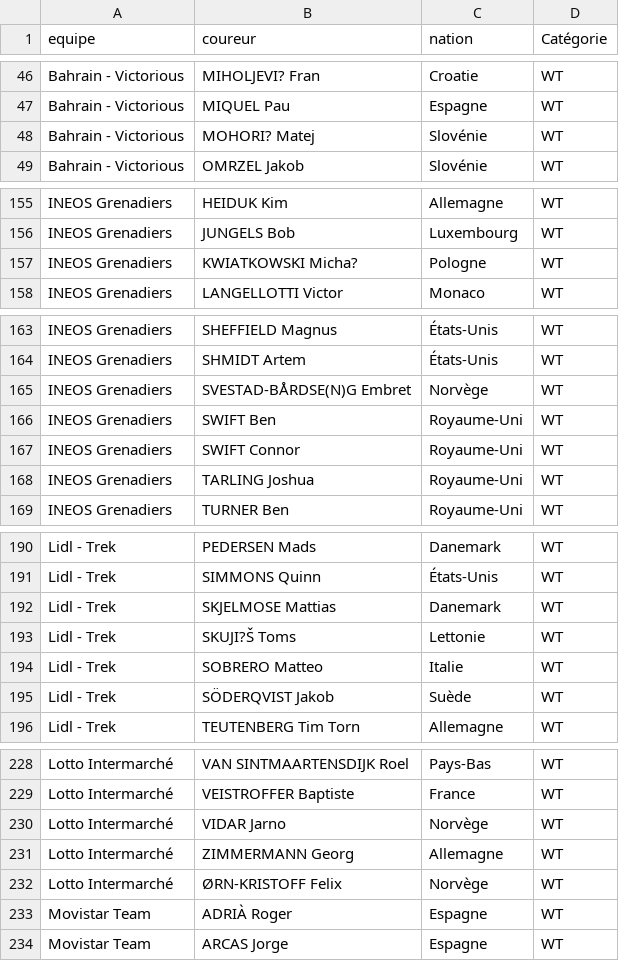
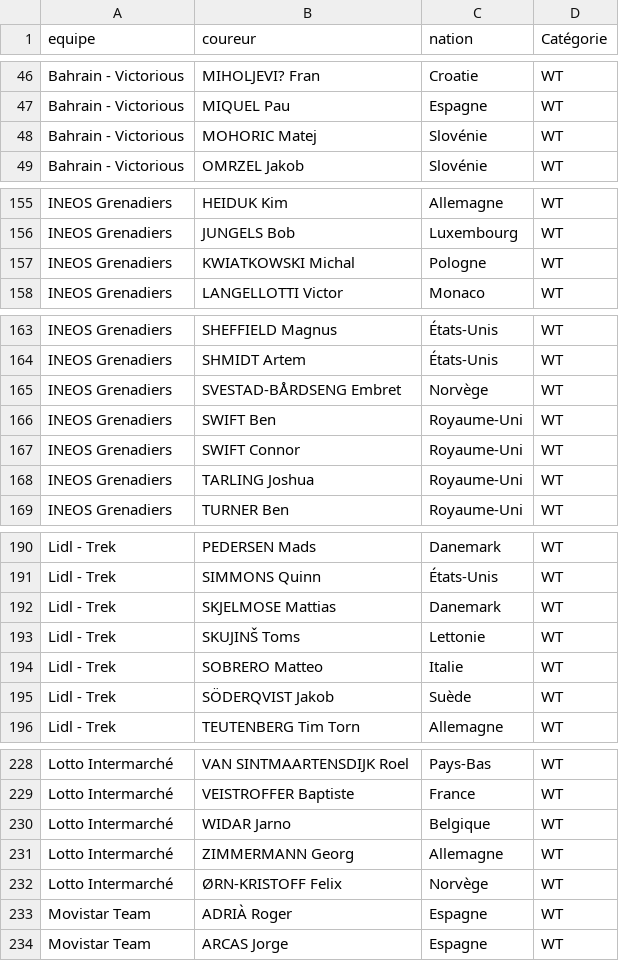
Before and after one commit to IudexPanzyr/QuizCyclisme, a CSV file: data/cyclistes.csv, drawn as a sheet; only a part is shown, gaps mark what is left out; the diff covers the shown part only.

```diff
--- a/data/cyclistes.csv
+++ b/data/cyclistes.csv
@@ -47,3 +47,3 @@ Bahrain - Victorious;MIHOLJEVI? Fran;Croatie;WT
 Bahrain - Victorious;MIQUEL Pau;Espagne;WT
-Bahrain - Victorious;MOHORI? Matej;Slovénie;WT
+Bahrain - Victorious;MOHORIC Matej;Slovénie;WT
 Bahrain - Victorious;OMRZEL Jakob;Slovénie;WT
@@ -156,3 +156,3 @@ INEOS Grenadiers;HEIDUK Kim;Allemagne;WT
 INEOS Grenadiers;JUNGELS Bob;Luxembourg;WT
-INEOS Grenadiers;KWIATKOWSKI Micha?;Pologne;WT
+INEOS Grenadiers;KWIATKOWSKI Michal;Pologne;WT
 INEOS Grenadiers;LANGELLOTTI Victor;Monaco;WT
@@ -164,3 +164,3 @@ INEOS Grenadiers;SHEFFIELD Magnus;États-Unis;WT
 INEOS Grenadiers;SHMIDT Artem;États-Unis;WT
-INEOS Grenadiers;SVESTAD-BÅRDSE(N)G Embret;Norvège;WT
+INEOS Grenadiers;SVESTAD-BÅRDSENG Embret;Norvège;WT
 INEOS Grenadiers;SWIFT Ben;Royaume-Uni;WT
@@ -192,3 +192,3 @@ Lidl - Trek;SIMMONS Quinn;États-Unis;WT
 Lidl - Trek;SKJELMOSE Mattias;Danemark;WT
-Lidl - Trek;SKUJI?Š Toms;Lettonie;WT
+Lidl - Trek;SKUJINŠ Toms;Lettonie;WT
 Lidl - Trek;SOBRERO Matteo;Italie;WT
@@ -229,3 +229,3 @@ Lotto Intermarché;VAN SINTMAARTENSDIJK Roel;Pays-Bas;WT
 Lotto Intermarché;VEISTROFFER Baptiste;France;WT
-Lotto Intermarché;VIDAR Jarno;Norvège;WT
+Lotto Intermarché;WIDAR Jarno;Belgique;WT
 Lotto Intermarché;ZIMMERMANN Georg;Allemagne;WT
```
Also changed, not shown: 3 edited cells elsewhere in this file, 2 other files.
